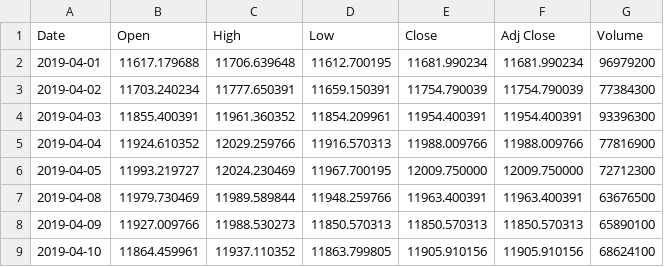
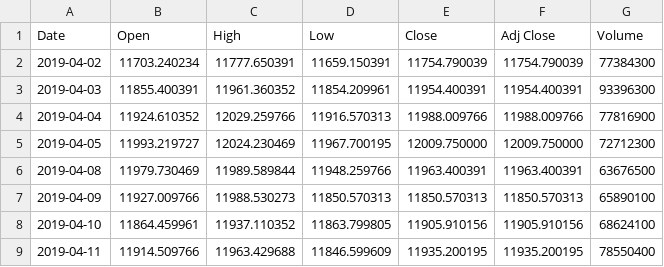
Before and after one commit to bautt/splunk4champions2, a CSV file: src/package/static/gdax_download.csv, drawn as a sheet; only a part is shown; the shorter side is filled out with more unchanged rows.

```diff
--- a/src/package/static/gdax_download.csv
+++ b/src/package/static/gdax_download.csv
@@ -1,3 +1,2 @@
 Date,Open,High,Low,Close,Adj Close,Volume
-2019-04-01,11617.179688,11706.639648,11612.700195,11681.990234,11681.990234,96979200
 2019-04-02,11703.240234,11777.650391,11659.150391,11754.790039,11754.790039,77384300
```
Also changed, not shown: 2 other files.
